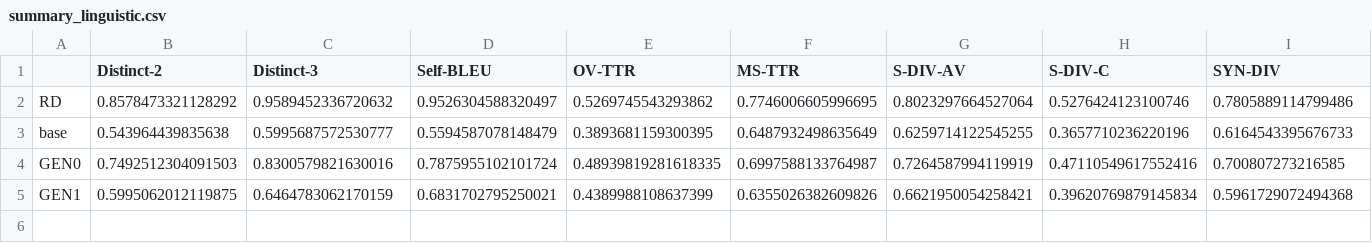
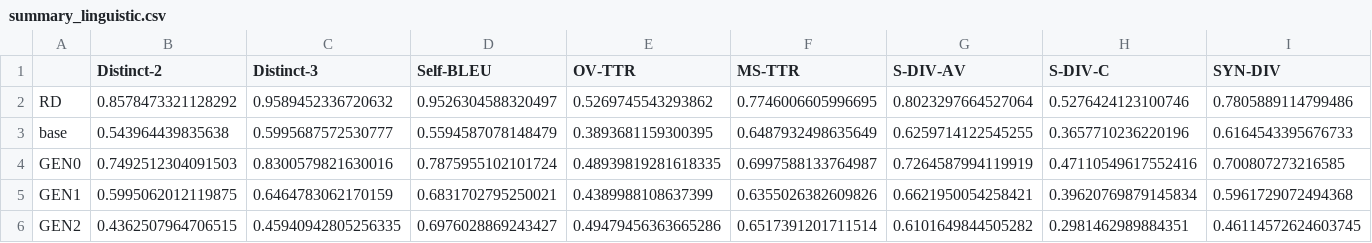
Before and after one commit to VasilisAvgoustakis/BA_Thesis_Experiment, a CSV file: evaluation/summary_linguistic.csv, drawn as a sheet; the diff names each change by its address in the sheet, - before the commit and + after, or states it on an @@ line.

```diff
--- a/evaluation/summary_linguistic.csv
+++ b/evaluation/summary_linguistic.csv
+row 6: GEN2 | 0.4362507964706515 | 0.45940942805256335 | 0.6976028869243427 | 0.49479456363665286 | 0.6517391201711514 | 0.6101649844505282 | 0.2981462989884351 | 0.46114572624603745
```
Also changed, not shown: 30 other files.
